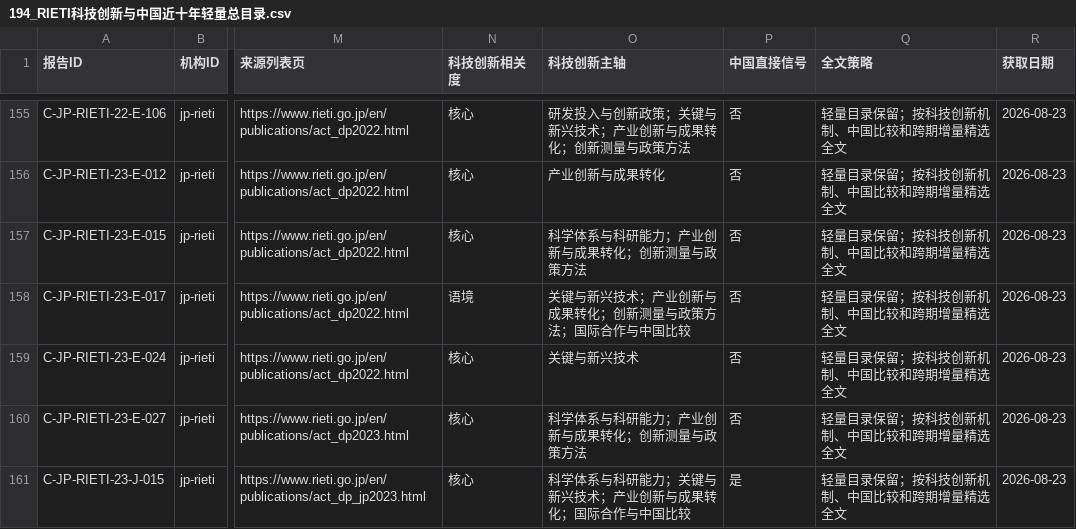
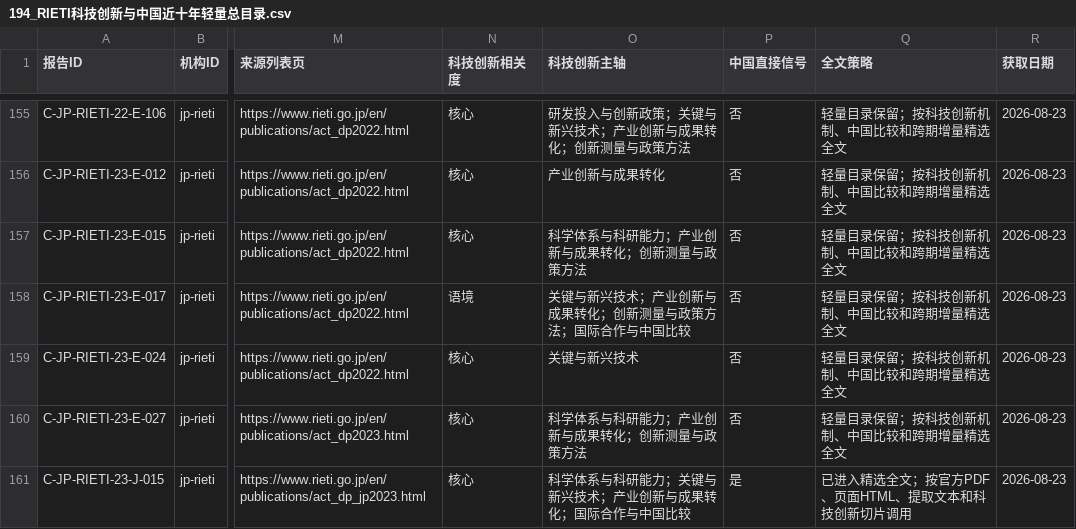
Before and after one commit to zhonghuaongteng/thinktank-report-archive, a CSV file: 国际主要科技智库观点演变_研判/194_RIETI科技创新与中国近十年轻量总目录.csv, drawn as a sheet; only a part is shown, gaps mark what is left out; the diff covers the shown part only; the diff names each change by its address in the sheet, - before the commit and + after, or states it on an @@ line.

Commit message:
Add RIETI China innovation evidence

```diff
--- a/国际主要科技智库观点演变_研判/194_RIETI科技创新与中国近十年轻量总目录.csv
+++ b/国际主要科技智库观点演变_研判/194_RIETI科技创新与中国近十年轻量总目录.csv
-Q161 (全文策略): 轻量目录保留；按科技创新机制、中国比较和跨期增量精选全文
+Q161 (全文策略): 已进入精选全文；按官方PDF、页面HTML、提取文本和科技创新切片调用
```
Also changed, not shown: 5 edited cells elsewhere in this file, 国际主要科技智库观点演变_研判/211_机构采集进度.csv, 国际主要科技智库观点演变_研判/69_机构节点主题覆盖缺口矩阵.csv, 52 other files.
